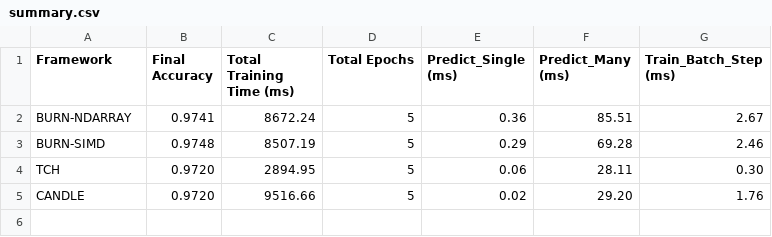
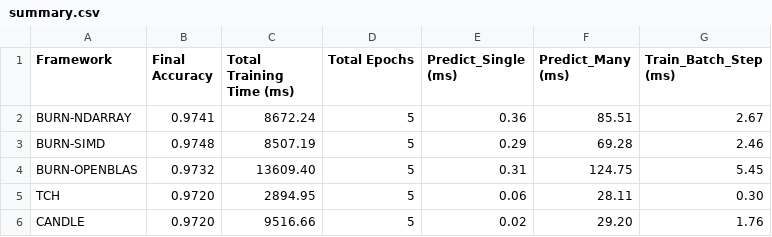
Before and after one commit to simonplhak/rust-ml-frameworks-benchmarks, a CSV file: exports/2026-03-27_11-50-27/summary.csv, drawn as a sheet; the diff names each change by its address in the sheet, - before the commit and + after, or states it on an @@ line.

```diff
--- a/exports/2026-03-27_11-50-27/summary.csv
+++ b/exports/2026-03-27_11-50-27/summary.csv
+row 4: BURN-OPENBLAS | 0.9732 | 13609.40 | 5 | 0.31 | 124.75 | 5.45
```
Also changed, not shown: exports/2026-03-27_11-50-27/benchmark_metrics.csv, exports/2026-03-27_11-50-27/convergence_data.csv, 6 other files.
